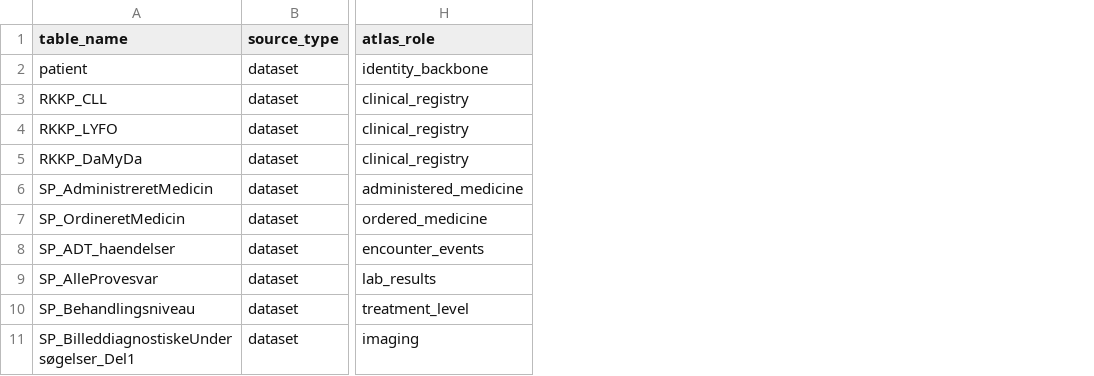
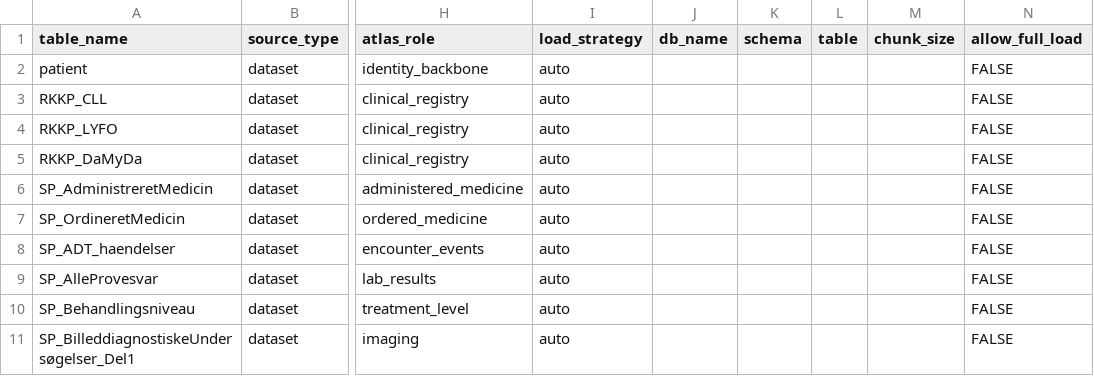
Before and after one commit to AlexanderOwenTaylor/DALY-CARE-ATLAS, a TSV file: config/source-map.dalycare.tsv, drawn as a sheet; only a part is shown, gaps mark what is left out; the diff names each change by its address in the sheet, - before the commit and + after, or states it on an @@ line.

Commit message:
Add memory-safe DALY-CARE atlas profiling

```diff
--- a/config/source-map.dalycare.tsv
+++ b/config/source-map.dalycare.tsv
+column I (load_strategy), rows 2-11: all auto
+column J (db_name), empty
+column K (schema), empty
+column L (table), empty
+column M (chunk_size), empty
+column N (allow_full_load), rows 2-11: all FALSE
```
Also changed, not shown: 12 other files.
